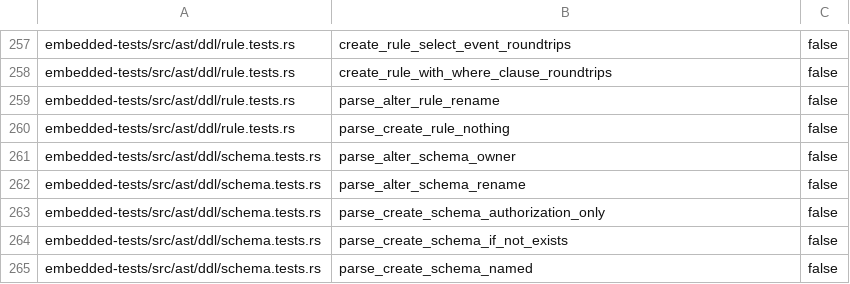
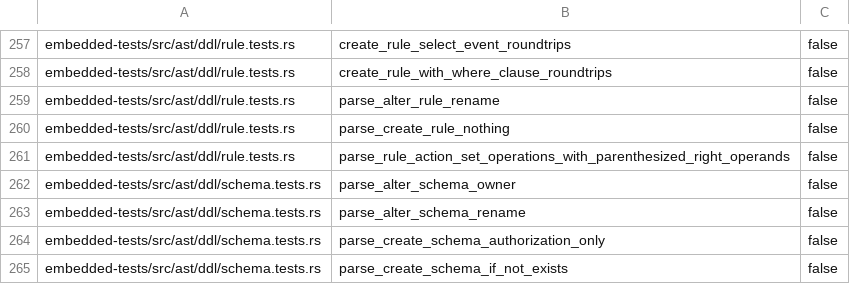
Before and after one commit to freshtonic/pg-sql, a TSV file: embedded-tests/inventory.tsv, drawn as a sheet; only a part is shown, gaps mark what is left out; the shorter side is filled out with more unchanged rows; the diff names each change by its address in the sheet, - before the commit and + after, or states it on an @@ line.

Commit message:
fix: accept a parenthesized right operand in a single rule action
PostgreSQL 17.9 accepts `CREATE RULE r AS ON INSERT TO t DO ALSO SELECT 1
UNION (SELECT 2)`. pg-sql rejected it: `RuleSelectClause` is a restricted
`SelectClause` without `Parens`, and a restricted expression restricted
the last operand of a rule as well as the first. gram.y's `RuleActionList`
is `NOTHING | RuleActionStmt | '(' RuleActionMulti ')'`, so only a leading
parenthesized query is excluded, because a `(` after `DO [ALSO | INSTEAD]`
opens the action list.

Pin recursa 961c953, which adds `#[restricts(Base, leading)]`, and declare
`RuleSelectClause` with it. The rule is now `RuleSelectClause UNION
SelectClause`. No type, field or variant changes: `RuleQuery.clause`
builds the same `SelectClause` tree with the same declared nesting. The
build has no LR conflict.

A new embedded test asserts the trees of seven action clauses with
parenthesized right operands and parses five `CREATE RULE` spellings,
the parenthesized action list included. Full gate: fmt, clippy with all
features, cargo test --workspace (28 targets), embedded_inventory,
flat_parity with spans, accepted_legacy_gaps and the differential suite,
unchanged at 234 files, 43456 pass, 18 skip, 0 fail.

```diff
--- a/embedded-tests/inventory.tsv
+++ b/embedded-tests/inventory.tsv
+row 261: embedded-tests/src/ast/ddl/rule.tests.rs | parse_rule_action_set_operations_with_parenthesized_right_operands | false
```
Also changed, not shown: embedded-tests/reconciliation.tsv, 4 other files.
